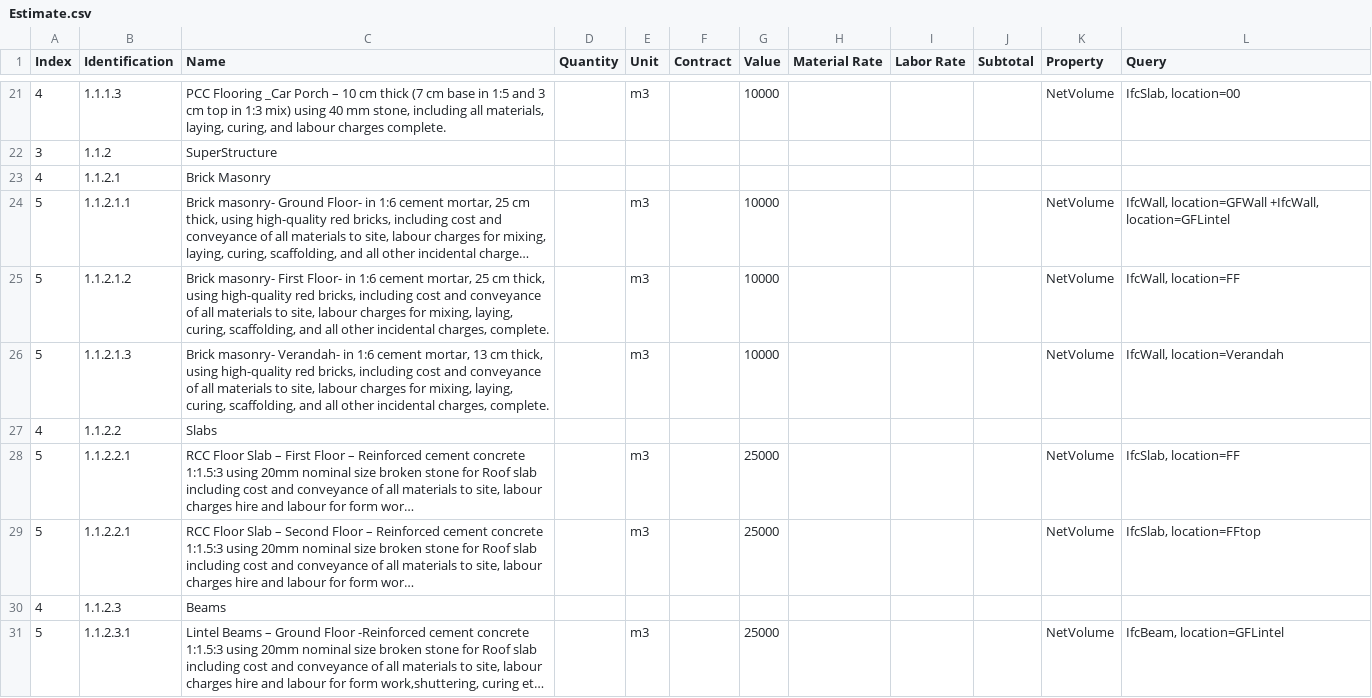
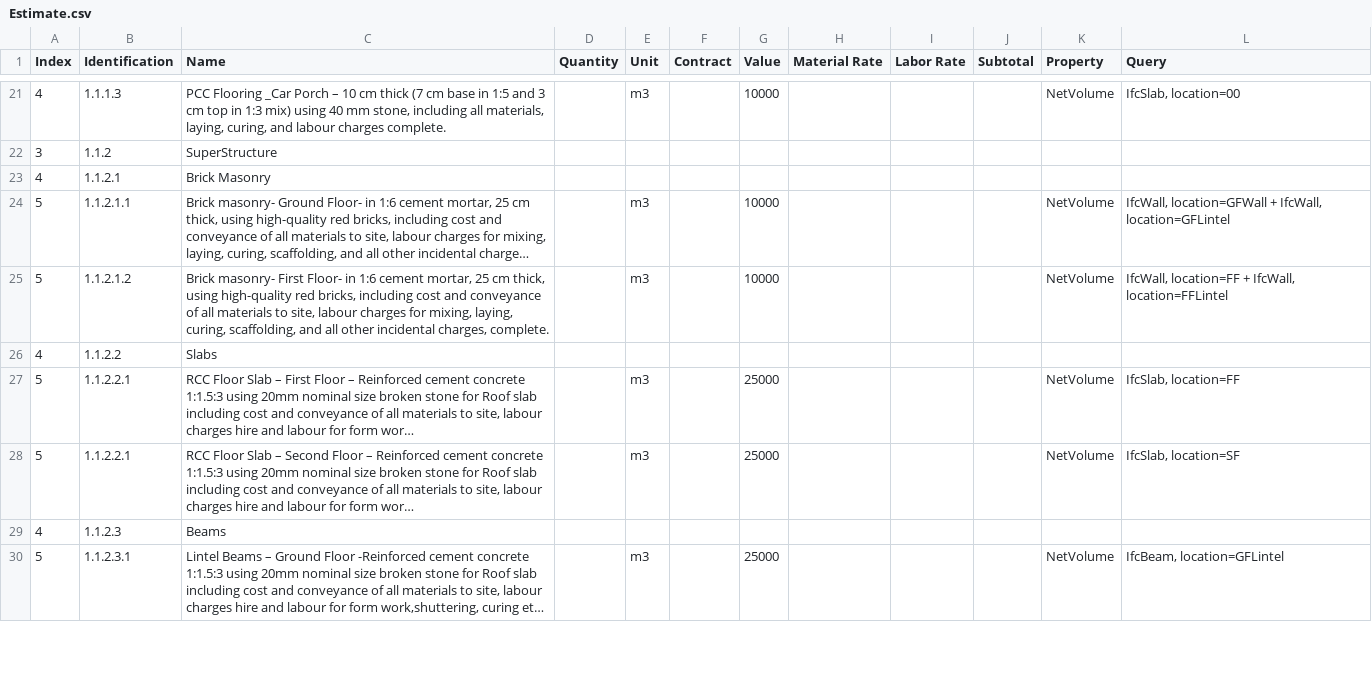
Before and after one commit to Arunarchitect/AnilIFC, a CSV file: schedules/Estimate.csv, drawn as a sheet; only a part is shown, gaps mark what is left out; long unchanged cells end in …; removed rows and columns are numbered as before the commit, all else as after; the diff covers the shown part only; the diff names each change by its address in the sheet, - before the commit and + after, or states it on an @@ line.

```diff
--- a/schedules/Estimate.csv
+++ b/schedules/Estimate.csv
-L24 (Query): IfcWall, location=GFWall +IfcWall, location=GFLintel
+L24 (Query): IfcWall, location=GFWall + IfcWall, location=GFLintel
-L25 (Query): IfcWall, location=FF
+L25 (Query): IfcWall, location=FF + IfcWall, location=FFLintel
-row 26: 5 | 1.1.2.1.3 | Brick masonry- Verandah- in 1:6 cement mortar, 13 cm thick, using high-quality red bricks, including cost and conveyance of all materials to site, labour charges for mixing, laying, curing, scaffolding, and all other incidental charges, complete. |  | m3 |  | 10000 |  |  |  | NetVolume | IfcWall, location=Verandah
-L28 (Query): IfcSlab, location=FFtop
+L28 (Query): IfcSlab, location=SF
```
Also changed, not shown: 4 added rows, 1 removed row and 9 edited cells elsewhere in this file, 3 other files.
